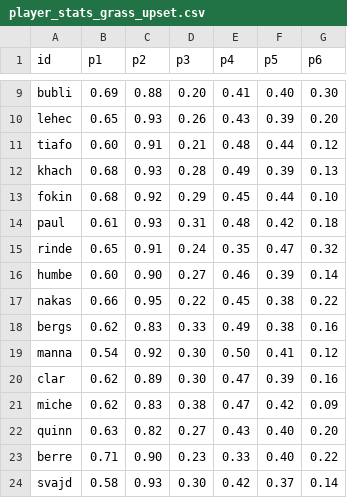
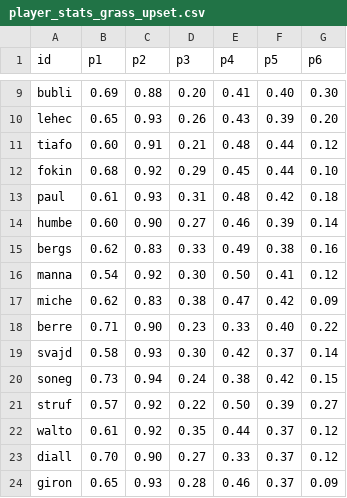
Before and after one commit to woonsupkim/Smash-React, a CSV file: data-pipeline/output/player_stats_grass_upset.csv, drawn as a sheet; only a part is shown, gaps mark what is left out; the shorter side is filled out with more unchanged rows; the diff names each change by its address in the sheet, - before the commit and + after, or states it on an @@ line.

```diff
--- a/data-pipeline/output/player_stats_grass_upset.csv
+++ b/data-pipeline/output/player_stats_grass_upset.csv
-row 12: khach | 0.68 | 0.93 | 0.28 | 0.49 | 0.39 | 0.13
-row 15: rinde | 0.65 | 0.91 | 0.24 | 0.35 | 0.47 | 0.32
-row 17: nakas | 0.66 | 0.95 | 0.22 | 0.45 | 0.38 | 0.22
-row 20: clar | 0.62 | 0.89 | 0.30 | 0.47 | 0.39 | 0.16
-row 22: quinn | 0.63 | 0.82 | 0.27 | 0.43 | 0.40 | 0.20
```
Also changed, not shown: data-pipeline/output/player_stats_hard_upset.csv, data-pipeline/output/women/player_stats_grass_upset.csv, 50 other files.
